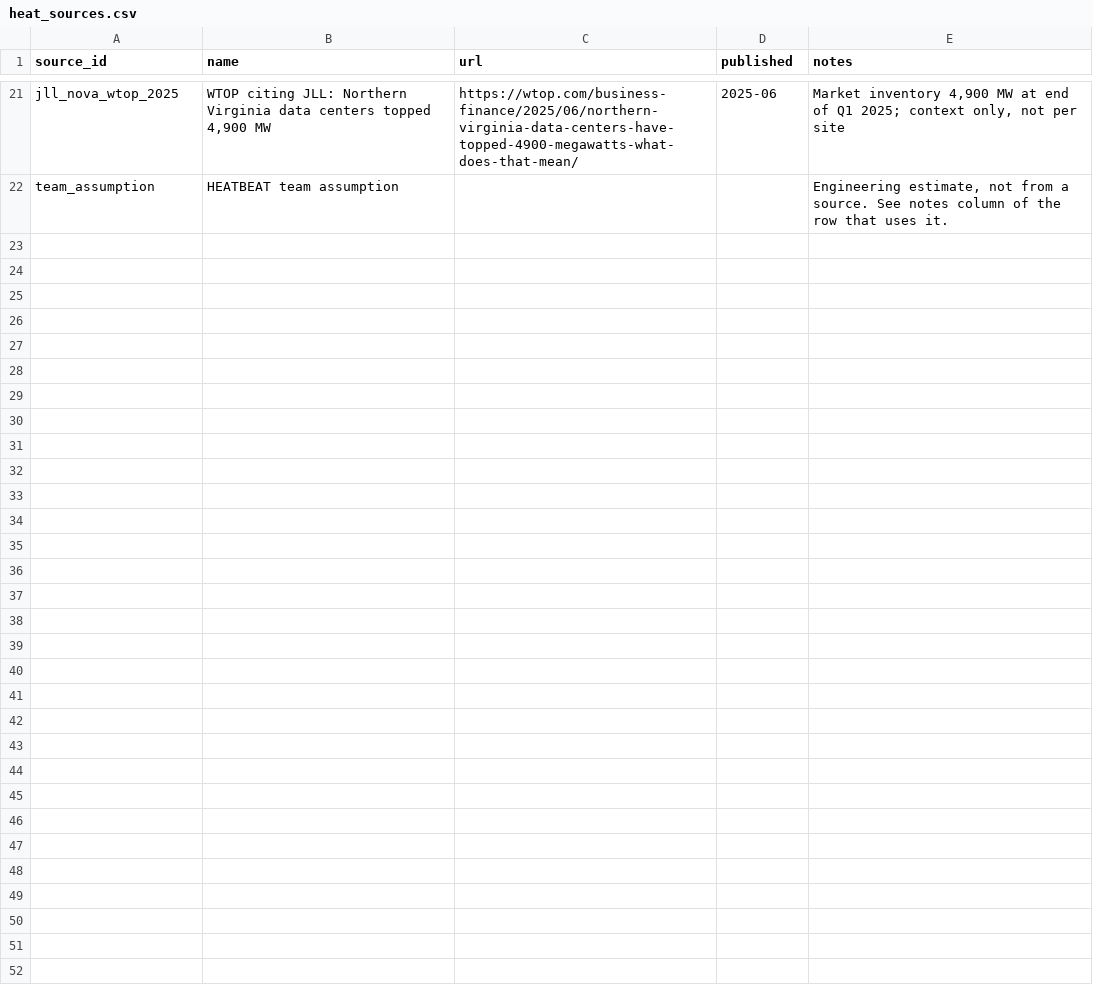
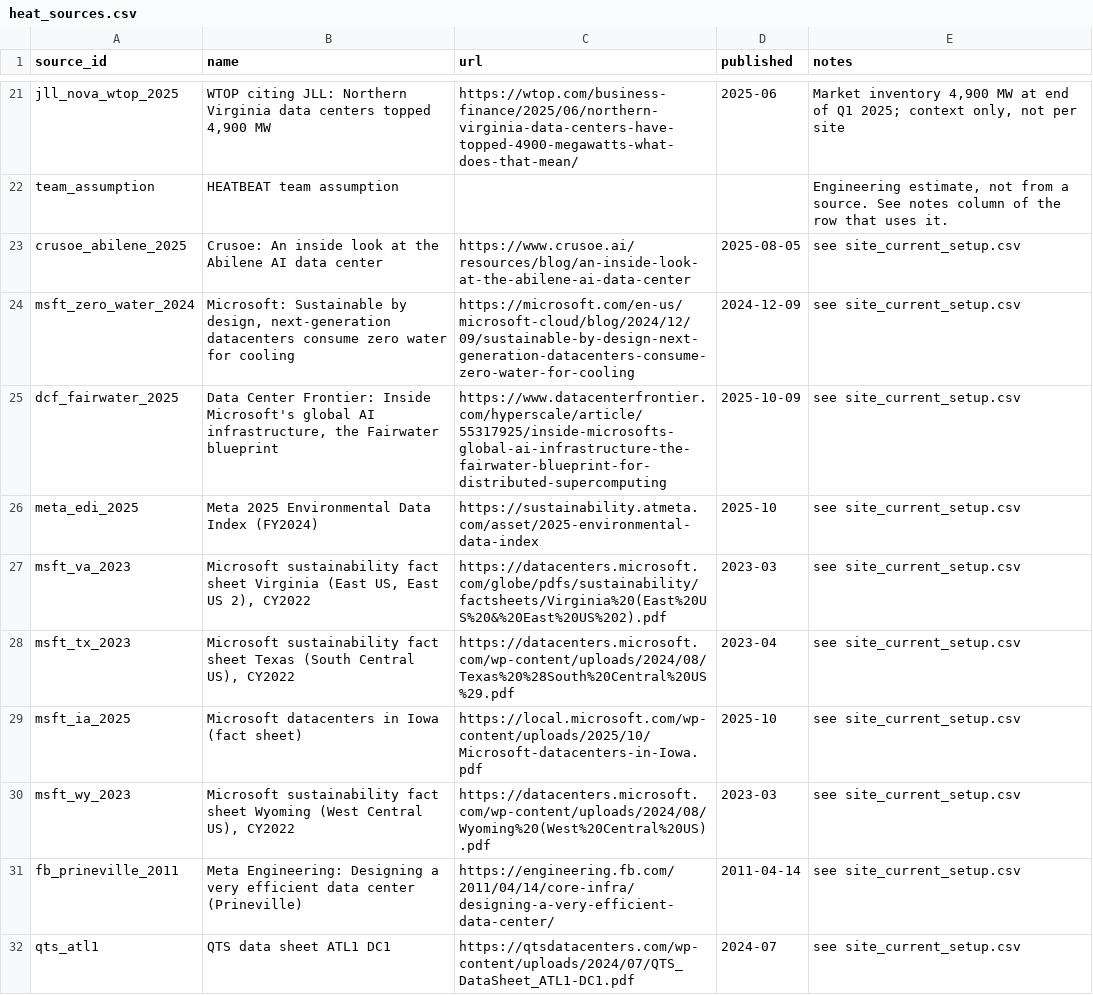
Before and after one commit to ArielWyrobnik/HEATBEAT-Hack, a CSV file: data_pipeline/heat_sources.csv, drawn as a sheet; only a part is shown, gaps mark what is left out; the diff names each change by its address in the sheet, - before the commit and + after, or states it on an @@ line.

```diff
--- a/data_pipeline/heat_sources.csv
+++ b/data_pipeline/heat_sources.csv
+row 23: crusoe_abilene_2025 | Crusoe: An inside look at the Abilene AI data center | https://www.crusoe.ai/resources/blog/an-inside-look-at-the-abilene-ai-data-center | 2025-08-05 | see site_current_setup.csv
+row 24: msft_zero_water_2024 | Microsoft: Sustainable by design, next-generation datacenters consume zero water for cooling | https://microsoft.com/en-us/microsoft-cloud/blog/2024/12/09/sustainable-by-design-next-generation-datacenters-consume-zero-water-for-cooling | 2024-12-09 | see site_current_setup.csv
+row 25: dcf_fairwater_2025 | Data Center Frontier: Inside Microsoft's global AI infrastructure, the Fairwater blueprint | https://www.datacenterfrontier.com/hyperscale/article/55317925/inside-microsofts-global-ai-infrastructure-the-fairwater-blueprint-for-distributed-supercomputing | 2025-10-09 | see site_current_setup.csv
+row 26: meta_edi_2025 | Meta 2025 Environmental Data Index (FY2024) | https://sustainability.atmeta.com/asset/2025-environmental-data-index | 2025-10 | see site_current_setup.csv
+row 27: msft_va_2023 | Microsoft sustainability fact sheet Virginia (East US, East US 2), CY2022 | https://datacenters.microsoft.com/globe/pdfs/sustainability/factsheets/Virginia%20(East%20US%20&%20East%20US%202).pdf | 2023-03 | see site_current_setup.csv
+row 28: msft_tx_2023 | Microsoft sustainability fact sheet Texas (South Central US), CY2022 | https://datacenters.microsoft.com/wp-content/uploads/2024/08/Texas%20%28South%20Central%20US%29.pdf | 2023-04 | see site_current_setup.csv
+row 29: msft_ia_2025 | Microsoft datacenters in Iowa (fact sheet) | https://local.microsoft.com/wp-content/uploads/2025/10/Microsoft-datacenters-in-Iowa.pdf | 2025-10 | see site_current_setup.csv
+row 30: msft_wy_2023 | Microsoft sustainability fact sheet Wyoming (West Central US), CY2022 | https://datacenters.microsoft.com/wp-content/uploads/2024/08/Wyoming%20(West%20Central%20US).pdf | 2023-03 | see site_current_setup.csv
+row 31: fb_prineville_2011 | Meta Engineering: Designing a very efficient data center (Prineville) | https://engineering.fb.com/2011/04/14/core-infra/designing-a-very-efficient-data-center/ | 2011-04-14 | see site_current_setup.csv
+row 32: qts_atl1 | QTS data sheet ATL1 DC1 | https://qtsdatacenters.com/wp-content/uploads/2024/07/QTS_DataSheet_ATL1-DC1.pdf | 2024-07 | see site_current_setup.csv
```
Also changed, not shown: data_pipeline/site_profiles.csv, 17 other files.
